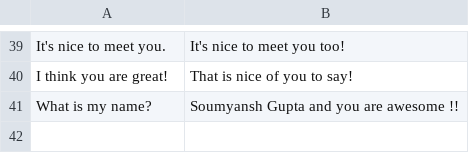
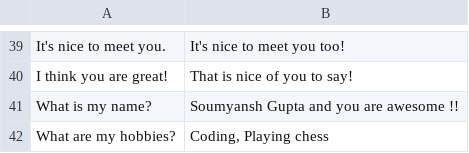
Before and after one commit to guptasoumya26/Chatbot_In_Python, a CSV file: data/chatbot.csv, drawn as a sheet; only a part is shown, gaps mark what is left out.

Commit message:
Initial commit

```diff
--- a/data/chatbot.csv
+++ b/data/chatbot.csv
@@ -41 +41,2 @@ I think you are great!,That is nice of you to say!
 What is my name?,Soumyansh Gupta and you are awesome !!
+What are my hobbies?,"Coding, Playing chess"
```
